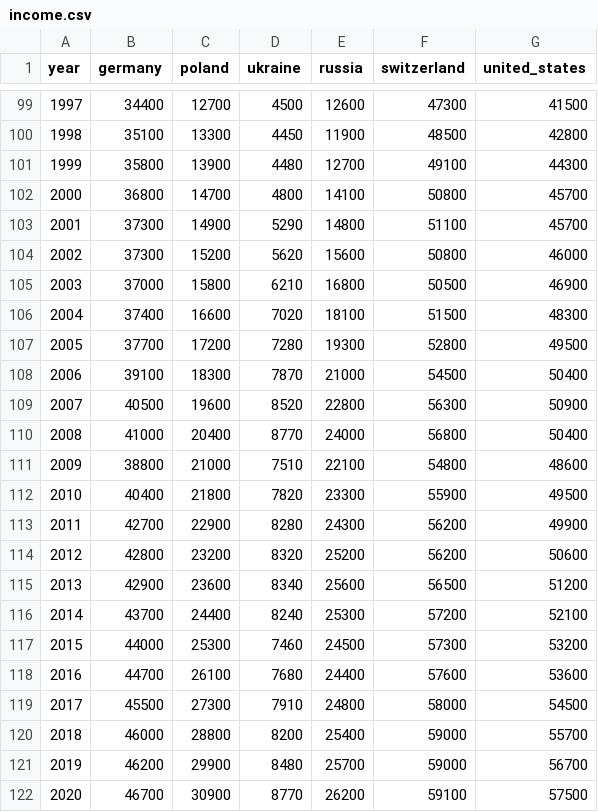
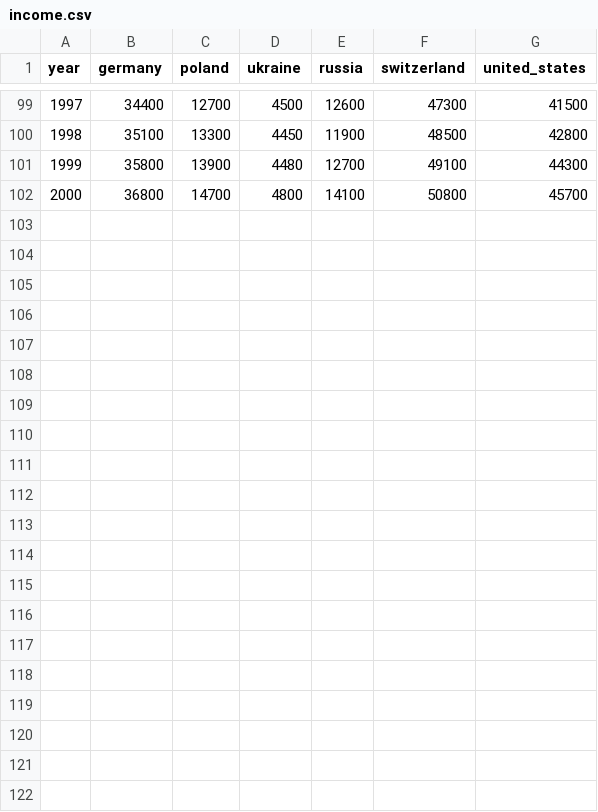
Before and after one commit to schorschie/udacity, a CSV file: project_02/income.csv, drawn as a sheet; only a part is shown, gaps mark what is left out.

```diff
--- a/project_02/income.csv
+++ b/project_02/income.csv
@@ -102,21 +102 @@ year,germany,poland,ukraine,russia,switzerland,united_states
 2000,36800,14700,4800,14100,50800,45700
-2001,37300,14900,5290,14800,51100,45700
-2002,37300,15200,5620,15600,50800,46000
-2003,37000,15800,6210,16800,50500,46900
-2004,37400,16600,7020,18100,51500,48300
-2005,37700,17200,7280,19300,52800,49500
-2006,39100,18300,7870,21000,54500,50400
-2007,40500,19600,8520,22800,56300,50900
-2008,41000,20400,8770,24000,56800,50400
-2009,38800,21000,7510,22100,54800,48600
-2010,40400,21800,7820,23300,55900,49500
-2011,42700,22900,8280,24300,56200,49900
-2012,42800,23200,8320,25200,56200,50600
-2013,42900,23600,8340,25600,56500,51200
-2014,43700,24400,8240,25300,57200,52100
-2015,44000,25300,7460,24500,57300,53200
-2016,44700,26100,7680,24400,57600,53600
-2017,45500,27300,7910,24800,58000,54500
-2018,46000,28800,8200,25400,59000,55700
-2019,46200,29900,8480,25700,59000,56700
-2020,46700,30900,8770,26200,59100,57500
```
Also changed, not shown: project_02/life_expectancy.csv, 7 other files.
